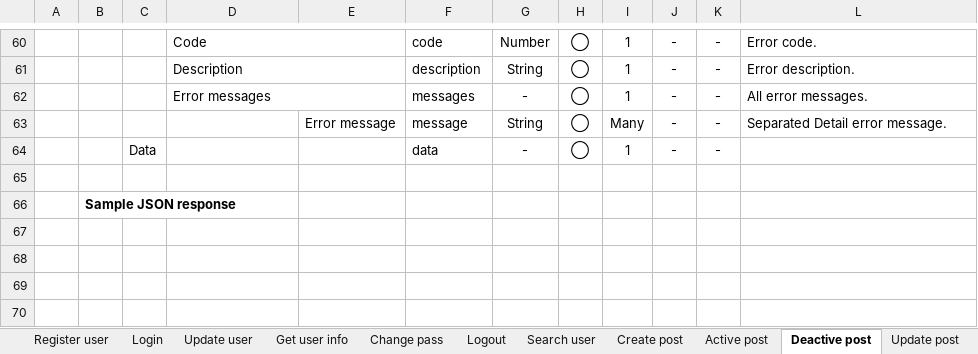
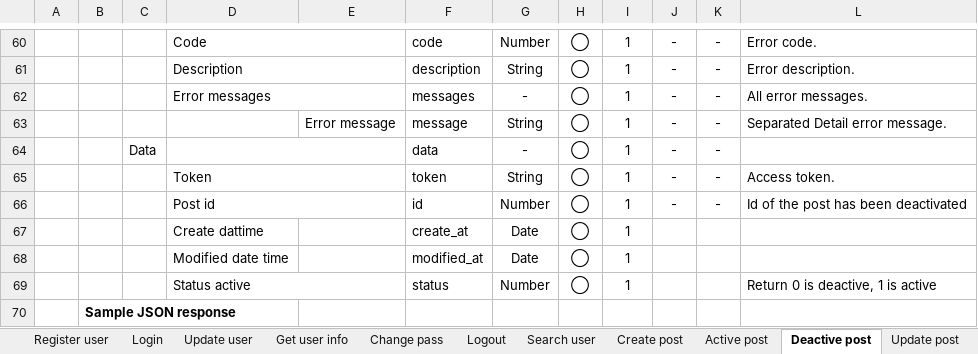
Before and after one commit to lam-vy-mulodo/blog, an Excel workbook: doc/API_Design/BLOG_API_Spec.xlsx, sheet Deactive post, drawn as a sheet; only a part is shown, gaps mark what is left out; values as stored, in another font and other column widths than the file's, no borders; charts and pictures not drawn; the diff names each change by its address in the sheet, - before the commit and + after, or states it on an @@ line.

```diff
--- a/doc/API_Design/BLOG_API_Spec.xlsx (sheet Deactive post)
+++ b/doc/API_Design/BLOG_API_Spec.xlsx (sheet Deactive post)
-I63: Many
+I63: 1
+D64:E64 merged
-row 65: (empty)
+row 65:  |  |  | Token |  | token | String | ◯ | 1 | - | - | Access token.
+D65:E65 merged
+row 66:  |  |  | Post id |  | id | Number | ◯ | 1 | - | - | Id of the post has been deactivated
+row 67:  |  |  | Create dattime |  | create_at | Date | ◯ | 1
+row 68:  |  |  | Modified date time |  | modified_at | Date | ◯ | 1
+row 69:  |  |  | Status active |  | status | Number | ◯ | 1 |  |  | Return 0 is deactive, 1 is active
```
Also changed, not shown: sheet Update user, sheet API List, sheet Update post, sheet Active post, sheet Error Code, sheet Search user, 7 more sheets, other sheet tabs, charts or pictures.
